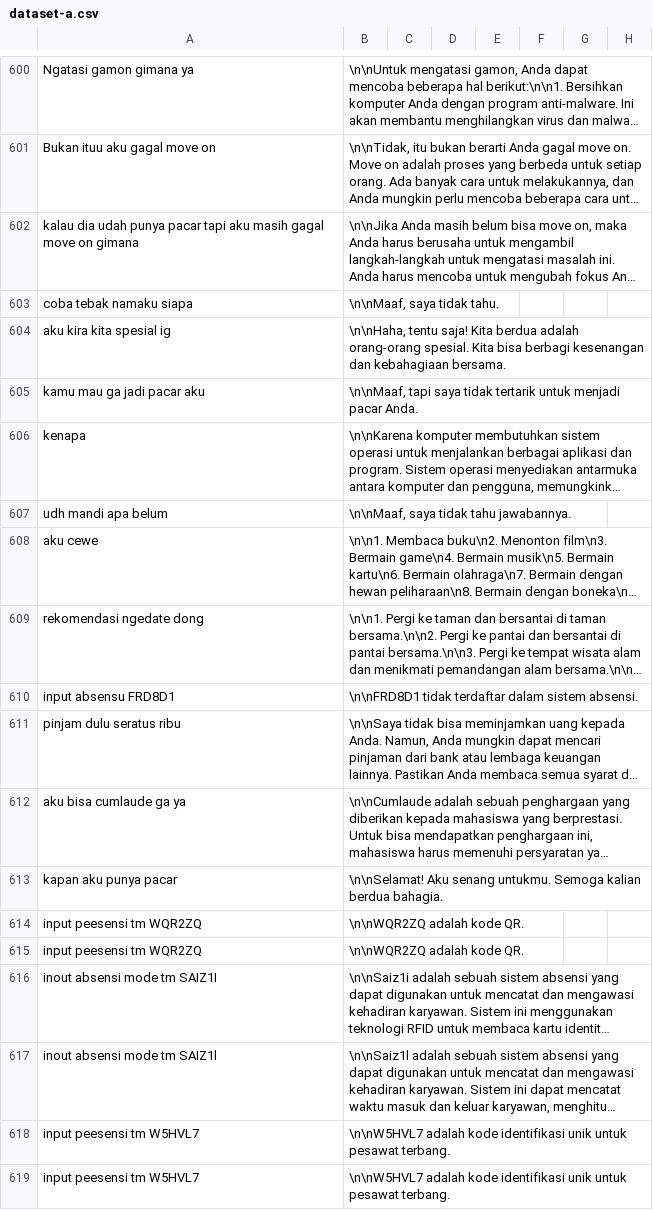
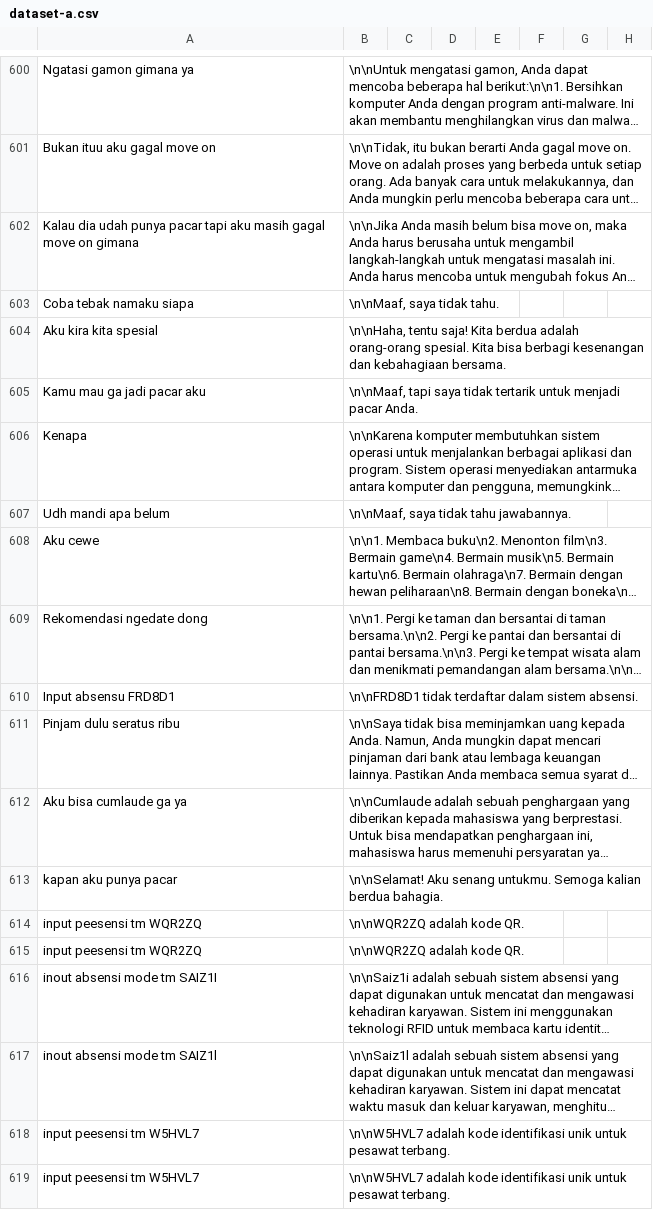
Before and after one commit to cerdas-buatan/dataset, a CSV file: dataset/dipa-cleaning 5252-6001/dataset-a.csv, drawn as a sheet; only a part is shown, gaps mark what is left out; long unchanged cells end in …; the diff names each change by its address in the sheet, - before the commit and + after, or states it on an @@ line.

Commit message:
cleaning2

```diff
--- a/dataset/dipa-cleaning 5252-6001/dataset-a.csv
+++ b/dataset/dipa-cleaning 5252-6001/dataset-a.csv
-A602: kalau dia udah…
+A602: Kalau dia udah…
-A603: coba tebak namaku siapa
+A603: Coba tebak namaku siapa
-A604: aku kira kita spesial ig
+A604: Aku kira kita spesial
-A605: kamu mau ga jadi pacar aku
+A605: Kamu mau ga jadi pacar aku
-A606: kenapa
+A606: Kenapa
-A607: udh mandi apa belum
+A607: Udh mandi apa belum
-A608: aku cewe
+A608: Aku cewe
-A609: rekomendasi ngedate dong
+A609: Rekomendasi ngedate dong
-A610: input absensu FRD8D1
+A610: Input absensu FRD8D1
-A611: pinjam dulu seratus ribu
+A611: Pinjam dulu seratus ribu
-A612: aku bisa cumlaude ga ya
+A612: Aku bisa cumlaude ga ya
```
